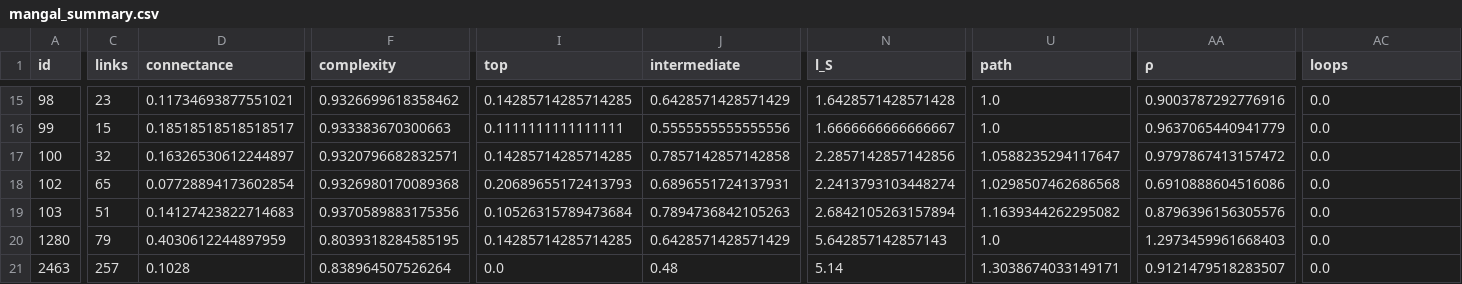
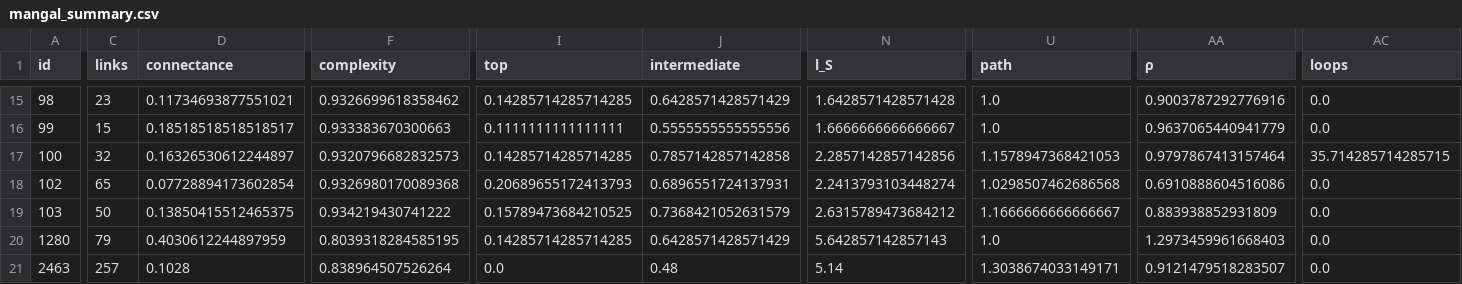
Before and after one commit to BecksLab/ms_feature_selection, a CSV file: code/data/mangal/mangal_summary.csv, drawn as a sheet; only a part is shown, gaps mark what is left out; the diff covers the shown part only; the diff names each change by its address in the sheet, - before the commit and + after, or states it on an @@ line.

```diff
--- a/code/data/mangal/mangal_summary.csv
+++ b/code/data/mangal/mangal_summary.csv
-F17 (complexity): 0.9320796682832571
+F17 (complexity): 0.9320796682832573
-U17 (path): 1.0588235294117647
+U17 (path): 1.1578947368421053
-AA17 (ρ): 0.9797867413157472
+AA17 (ρ): 0.9797867413157464
-AC17 (loops): 0.0
+AC17 (loops): 35.714285714285715
-C19 (links): 51
+C19 (links): 50
-D19 (connectance): 0.14127423822714683
+D19 (connectance): 0.13850415512465375
-F19 (complexity): 0.9370589883175356
+F19 (complexity): 0.934219430741222
-I19 (top): 0.10526315789473684
+I19 (top): 0.15789473684210525
-J19 (intermediate): 0.7894736842105263
+J19 (intermediate): 0.7368421052631579
-N19 (l_S): 2.6842105263157894
+N19 (l_S): 2.6315789473684212
-U19 (path): 1.1639344262295082
+U19 (path): 1.1666666666666667
-AA19 (ρ): 0.8796396156305576
+AA19 (ρ): 0.883938852931809
```
Also changed, not shown: 66 edited cells elsewhere in this file, 2 other files.
